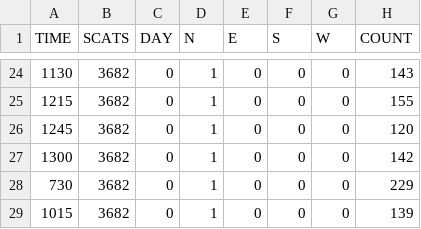
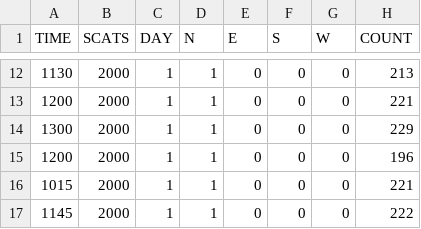
Before and after one commit to Jrad84/COS30018-group-assignment, a CSV file: data/my_test.csv, drawn as a sheet; only a part is shown, gaps mark what is left out; the diff covers the shown part only.

```diff
--- a/data/my_test.csv
+++ b/data/my_test.csv
@@ -24,6 +12,6 @@ TIME,SCATS,DAY,N,E,S,W,COUNT
-1130,3682,0,1,0,0,0,143
-1215,3682,0,1,0,0,0,155
-1245,3682,0,1,0,0,0,120
-1300,3682,0,1,0,0,0,142
-730,3682,0,1,0,0,0,229
-1015,3682,0,1,0,0,0,139
+1130,2000,1,1,0,0,0,213
+1200,2000,1,1,0,0,0,221
+1300,2000,1,1,0,0,0,229
+1200,2000,1,1,0,0,0,196
+1015,2000,1,1,0,0,0,221
+1145,2000,1,1,0,0,0,222
```
Also changed, not shown: 12 removed rows and 37 edited cells elsewhere in this file, data/my_train.csv, 5 other files.
